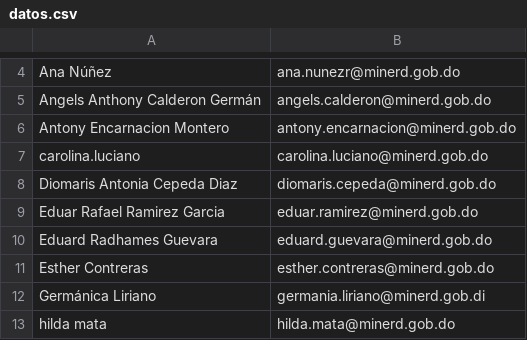
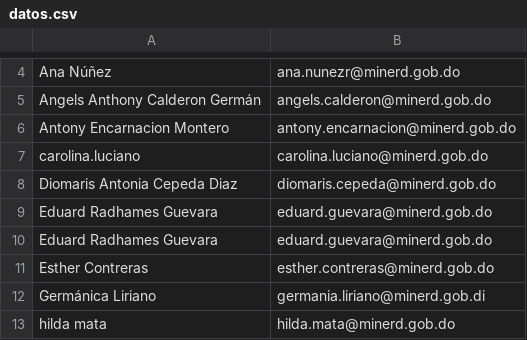
Before and after one commit to albertyalcequiez/poa, a CSV file: datos.csv, drawn as a sheet; only a part is shown, gaps mark what is left out; removed rows and columns are numbered as before the commit, all else as after; the diff names each change by its address in the sheet, - before the commit and + after, or states it on an @@ line.

Commit message:
Cabios en archivo de datos
Se cambio el archivo datos.csv

```diff
--- a/datos.csv
+++ b/datos.csv
-row 9: Eduar Rafael Ramirez Garcia | eduar.ramirez@minerd.gob.do
+row 9: Eduard Radhames Guevara | eduard.guevara@minerd.gob.do
```
